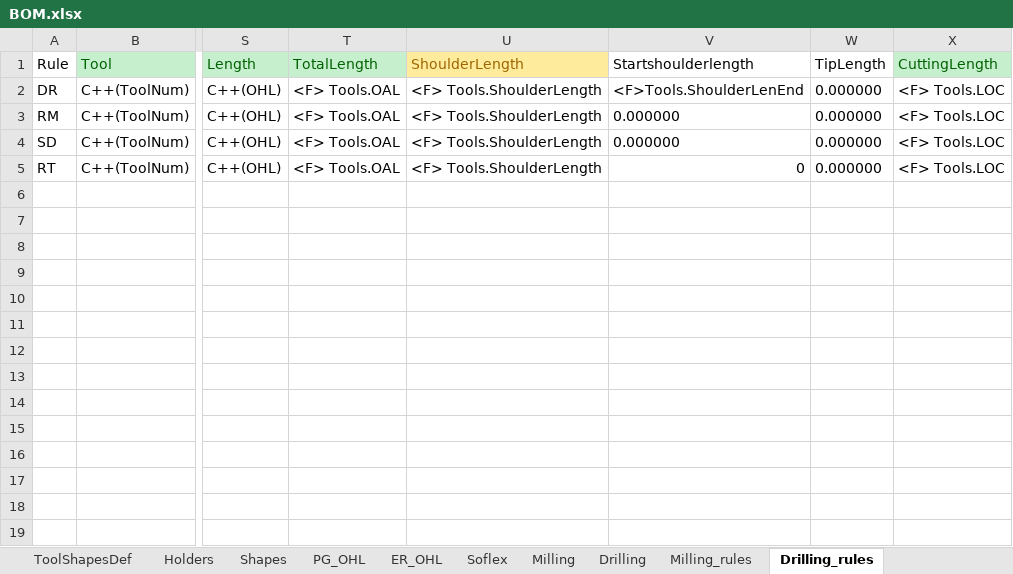
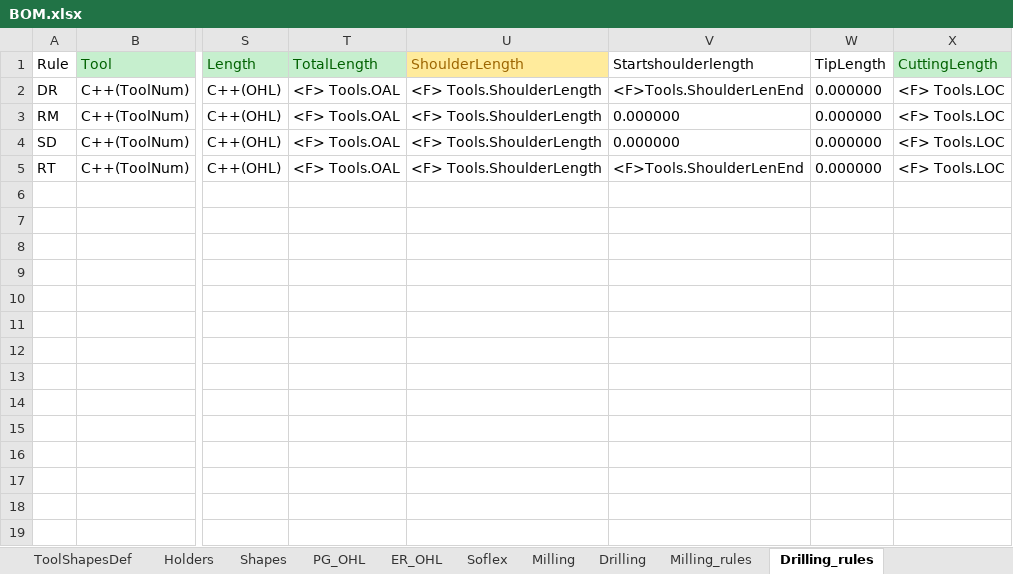
Before and after one commit to Uncreate/EssaiControlPanel, an Excel workbook: BOM.xlsx, sheet Drilling_rules, drawn as a sheet; only a part is shown, gaps mark what is left out; values as stored, in another font and other column widths than the file's, no borders; 1 other sheet too large or unreadable and not compared; the diff names each change by its address in the sheet, - before the commit and + after, or states it on an @@ line.

```diff
--- a/BOM.xlsx (sheet Drilling_rules)
+++ b/BOM.xlsx (sheet Drilling_rules)
-V5 (Startshoulderlength): 0
+V5 (Startshoulderlength): <F>Tools.ShoulderLenEnd
```
Also changed, not shown: 4 other files.
